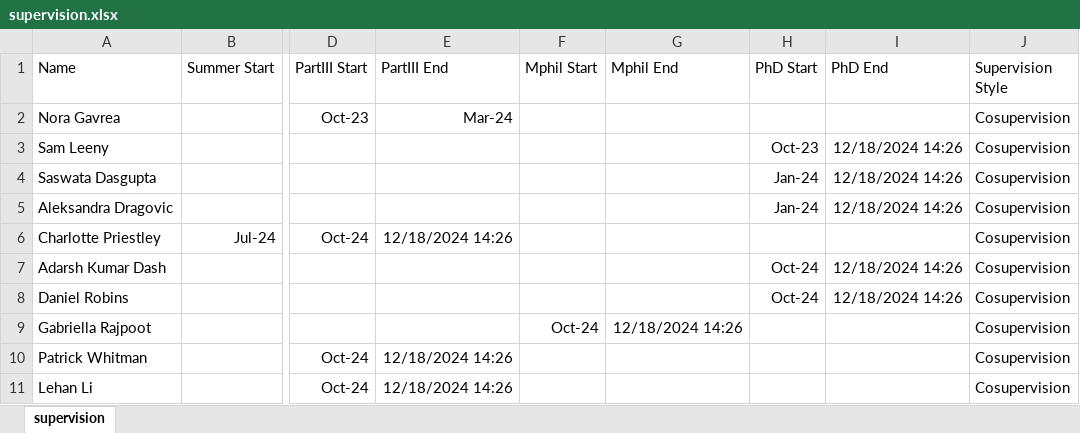
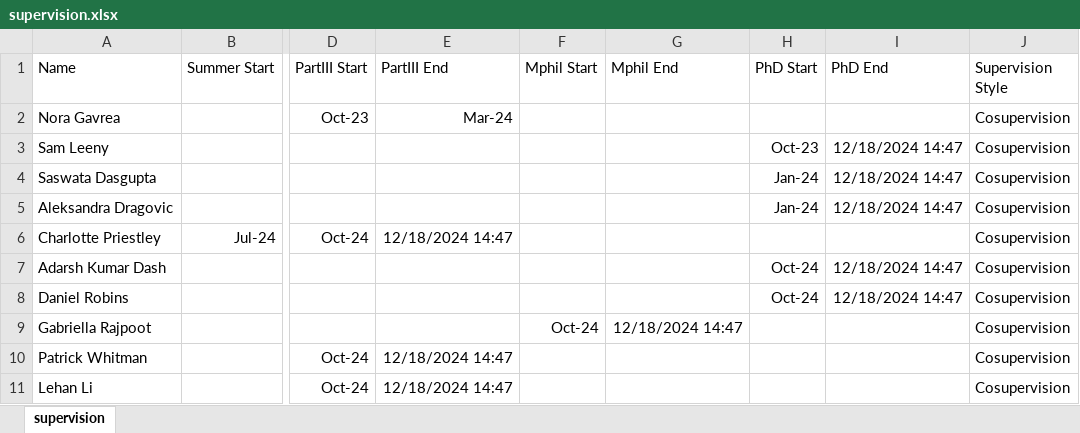
Before and after one commit to htjb/htjb.github.io, an Excel workbook: supervision.xlsx, sheet supervision, drawn as a sheet; only a part is shown, gaps mark what is left out; values as stored, in another font and other column widths than the file's, no borders; the diff names each change by its address in the sheet, - before the commit and + after, or states it on an @@ line.

Commit message:
updating now timestamps

```diff
--- a/supervision.xlsx (sheet supervision)
+++ b/supervision.xlsx (sheet supervision)
-I3:I5 (PhD End): 12/18/2024 14:26
+I3:I5 (PhD End): 12/18/2024 14:47
-E6 (PartIII End): 12/18/2024 14:26
+E6 (PartIII End): 12/18/2024 14:47
-I7:I8 (PhD End): 12/18/2024 14:26
+I7:I8 (PhD End): 12/18/2024 14:47
-G9 (Mphil End): 12/18/2024 14:26
+G9 (Mphil End): 12/18/2024 14:47
-E10:E11 (PartIII End): 12/18/2024 14:26
+E10:E11 (PartIII End): 12/18/2024 14:47
```
